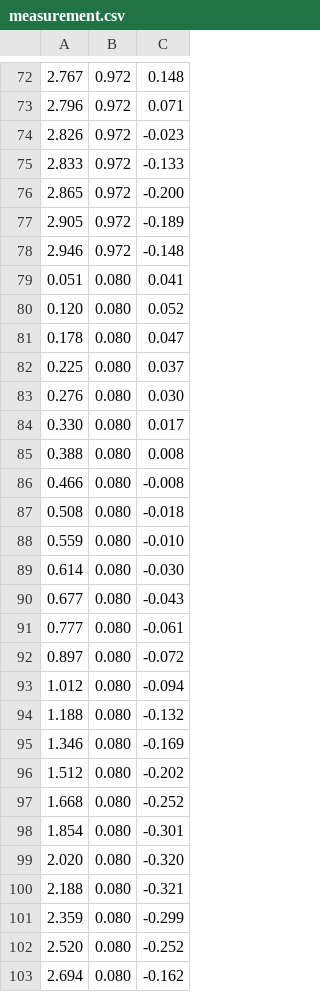
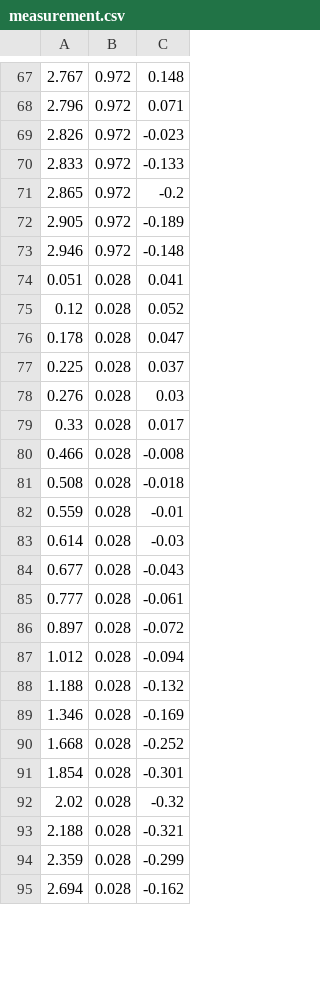
Before and after one commit to jianyuchen-cfd/Sci-ML, a CSV file: measurement.csv, drawn as a sheet; only a part is shown, gaps mark what is left out; the diff covers the shown part only.

```diff
--- a/measurement.csv
+++ b/measurement.csv
@@ -75,29 +70,26 @@
 2.833,0.972,-0.133
-2.865,0.972,-0.200
+2.865,0.972,-0.2
 2.905,0.972,-0.189
 2.946,0.972,-0.148
-0.051,0.080,0.041
-0.120,0.080,0.052
-0.178,0.080,0.047
-0.225,0.080,0.037
-0.276,0.080,0.030
-0.330,0.080,0.017
-0.388,0.080,0.008
-0.466,0.080,-0.008
-0.508,0.080,-0.018
-0.559,0.080,-0.010
-0.614,0.080,-0.030
-0.677,0.080,-0.043
-0.777,0.080,-0.061
-0.897,0.080,-0.072
-1.012,0.080,-0.094
-1.188,0.080,-0.132
-1.346,0.080,-0.169
-1.512,0.080,-0.202
-1.668,0.080,-0.252
-1.854,0.080,-0.301
-2.020,0.080,-0.320
-2.188,0.080,-0.321
-2.359,0.080,-0.299
-2.520,0.080,-0.252
-2.694,0.080,-0.162
+0.051,0.028,0.041
+0.12,0.028,0.052
+0.178,0.028,0.047
+0.225,0.028,0.037
+0.276,0.028,0.03
+0.33,0.028,0.017
+0.466,0.028,-0.008
+0.508,0.028,-0.018
+0.559,0.028,-0.01
+0.614,0.028,-0.03
+0.677,0.028,-0.043
+0.777,0.028,-0.061
+0.897,0.028,-0.072
+1.012,0.028,-0.094
+1.188,0.028,-0.132
+1.346,0.028,-0.169
+1.668,0.028,-0.252
+1.854,0.028,-0.301
+2.02,0.028,-0.32
+2.188,0.028,-0.321
+2.359,0.028,-0.299
+2.694,0.028,-0.162
```
Also changed, not shown: 2 added rows, 7 removed rows and 54 edited cells elsewhere in this file, 12 other files.
